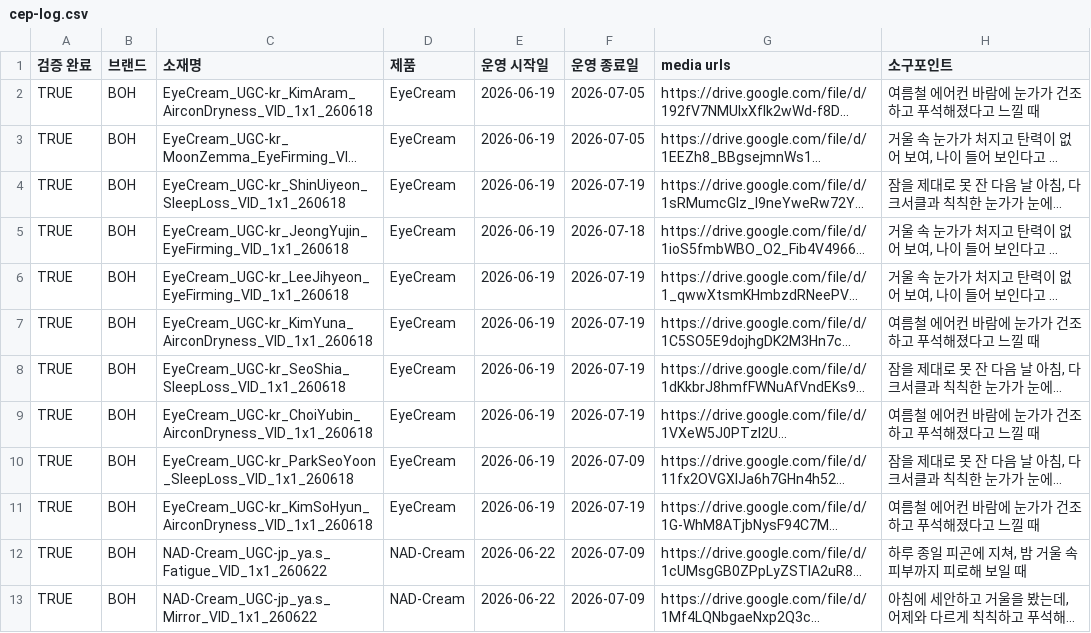
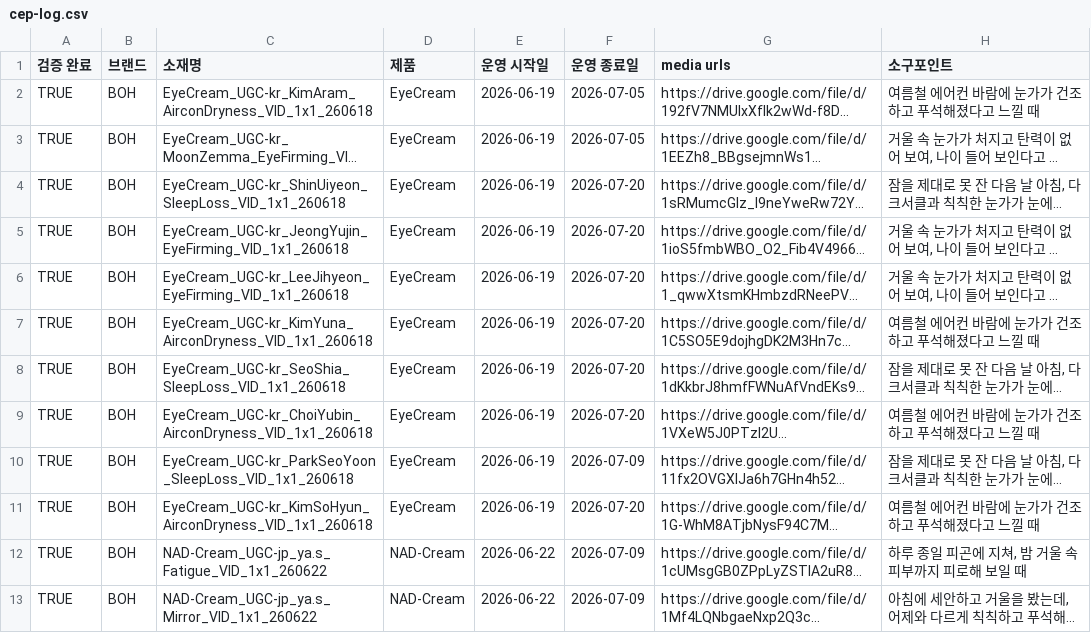
Before and after one commit to qlrltm123-a11y/creative-dashboard, a CSV file: data/cep-log.csv, drawn as a sheet; only a part is shown; long unchanged cells end in …; the diff covers the shown part only; the diff names each change by its address in the sheet, - before the commit and + after, or states it on an @@ line.

```diff
--- a/data/cep-log.csv
+++ b/data/cep-log.csv
-F4 (운영 종료일): 2026-07-19
+F4 (운영 종료일): 2026-07-20
-F5 (운영 종료일): 2026-07-18
+F5 (운영 종료일): 2026-07-20
-F6:F9 (운영 종료일): 2026-07-19
+F6:F9 (운영 종료일): 2026-07-20
-F11 (운영 종료일): 2026-07-19
+F11 (운영 종료일): 2026-07-20
```
Also changed, not shown: 1 added row, 1 removed row and 42 edited cells elsewhere in this file.
